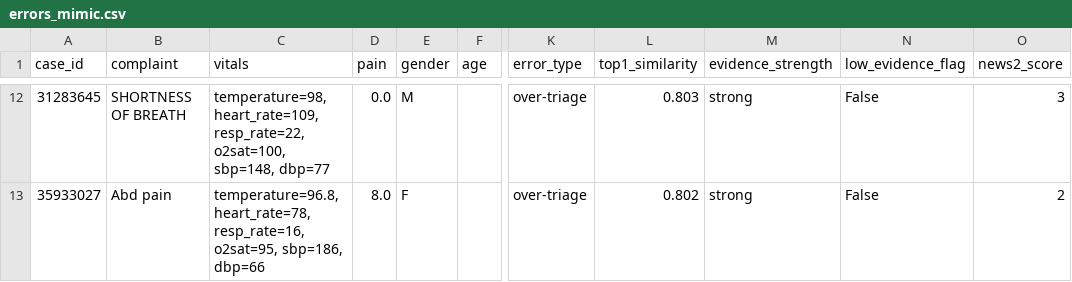
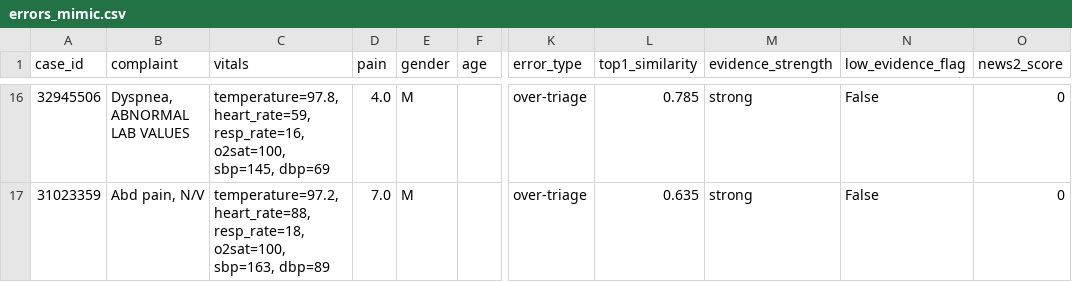
Before and after one commit to UmitKayaardi/nhs-clinical-triage, a CSV file: evaluation/results/errors_mimic.csv, drawn as a sheet; only a part is shown, gaps mark what is left out; addresses are those after the commit; the diff covers the shown part only; the diff names each change by its address in the sheet, - before the commit and + after, or states it on an @@ line.

```diff
--- a/evaluation/results/errors_mimic.csv
+++ b/evaluation/results/errors_mimic.csv
-A16 (case_id): 31283645
+A16 (case_id): 32945506
-B16 (complaint): SHORTNESS OF BREATH
+B16 (complaint): Dyspnea, ABNORMAL LAB VALUES
-C16 (vitals): temperature=98, heart_rate=109, resp_rate=22, o2sat=100, sbp=148, dbp=77
+C16 (vitals): temperature=97.8, heart_rate=59, resp_rate=16, o2sat=100, sbp=145, dbp=69
-D16 (pain): 0.0
+D16 (pain): 4.0
-L16 (top1_similarity): 0.803
+L16 (top1_similarity): 0.785
-O16 (news2_score): 3
+O16 (news2_score): 0
-A17 (case_id): 35933027
+A17 (case_id): 31023359
-B17 (complaint): Abd pain
+B17 (complaint): Abd pain, N/V
-C17 (vitals): temperature=96.8, heart_rate=78, resp_rate=16, o2sat=95, sbp=186, dbp=66
+C17 (vitals): temperature=97.2, heart_rate=88, resp_rate=18, o2sat=100, sbp=163, dbp=89
-D17 (pain): 8.0
+D17 (pain): 7.0
-E17 (gender): F
+E17 (gender): M
-L17 (top1_similarity): 0.802
+L17 (top1_similarity): 0.635
-O17 (news2_score): 2
+O17 (news2_score): 0
```
Also changed, not shown: 6 added rows, 2 removed rows and 53 edited cells elsewhere in this file, 33 other files.
